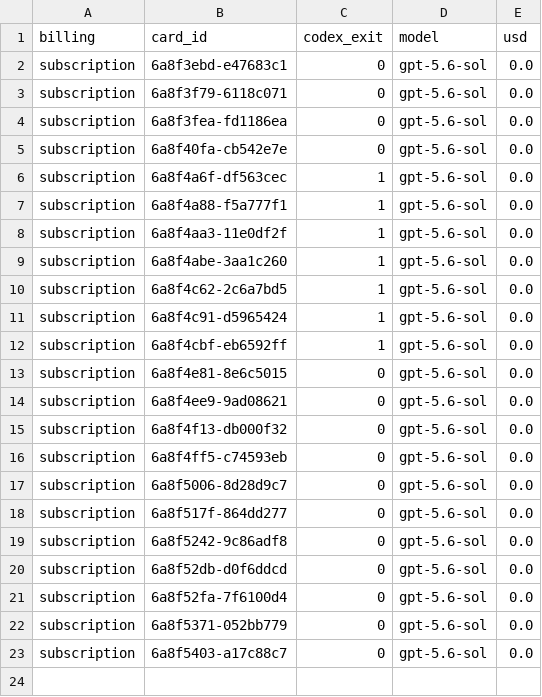
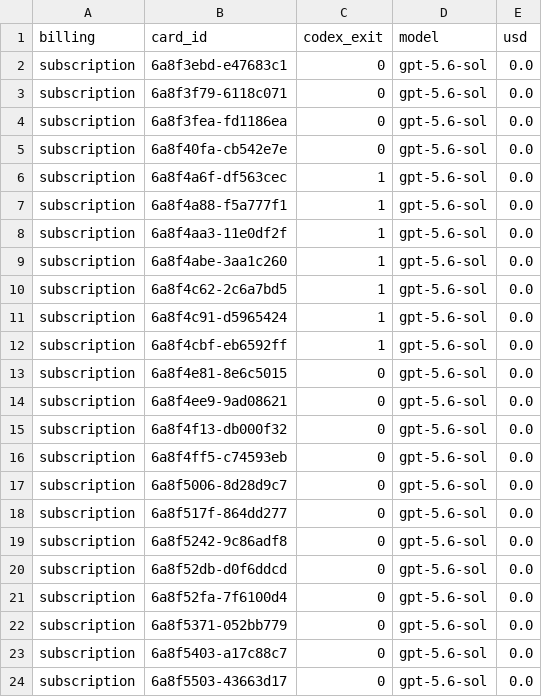
Before and after one commit to danielzhang04/kb, a TSV file: ledgers/cost/codex-direct-2026-08-26.tsv, drawn as a sheet; the diff names each change by its address in the sheet, - before the commit and + after, or states it on an @@ line.

```diff
--- a/ledgers/cost/codex-direct-2026-08-26.tsv
+++ b/ledgers/cost/codex-direct-2026-08-26.tsv
+row 24: subscription | 6a8f5503-43663d17 | 0 | gpt-5.6-sol | 0.0
```
Also changed, not shown: 1 other file.
